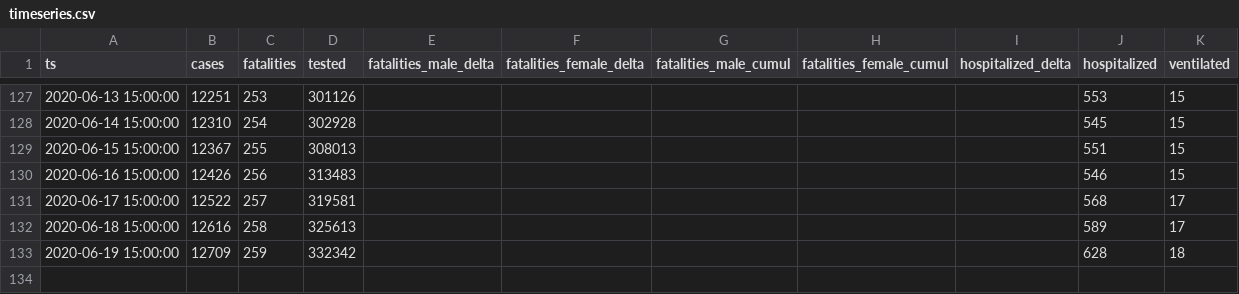
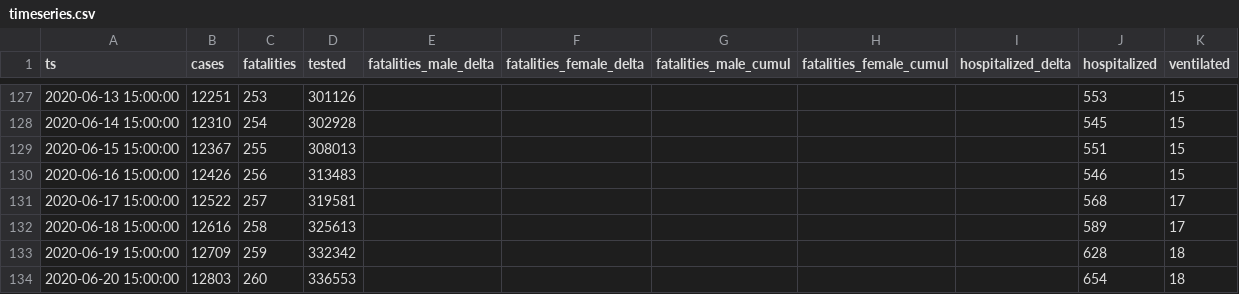
Before and after one commit to aleksandar-jovicic/COVID19-Serbia, a CSV file: timeseries.csv, drawn as a sheet; only a part is shown, gaps mark what is left out.

Commit message:
Latest situation [2020-06-20]

```diff
--- a/timeseries.csv
+++ b/timeseries.csv
@@ -133 +133,2 @@ ts,cases,fatalities,tested,fatalities_male_delta,fatalities_female_delta,fatalit
 2020-06-19 15:00:00,12709,259,332342,,,,,,628,18
+2020-06-20 15:00:00,12803,260,336553,,,,,,654,18
```
